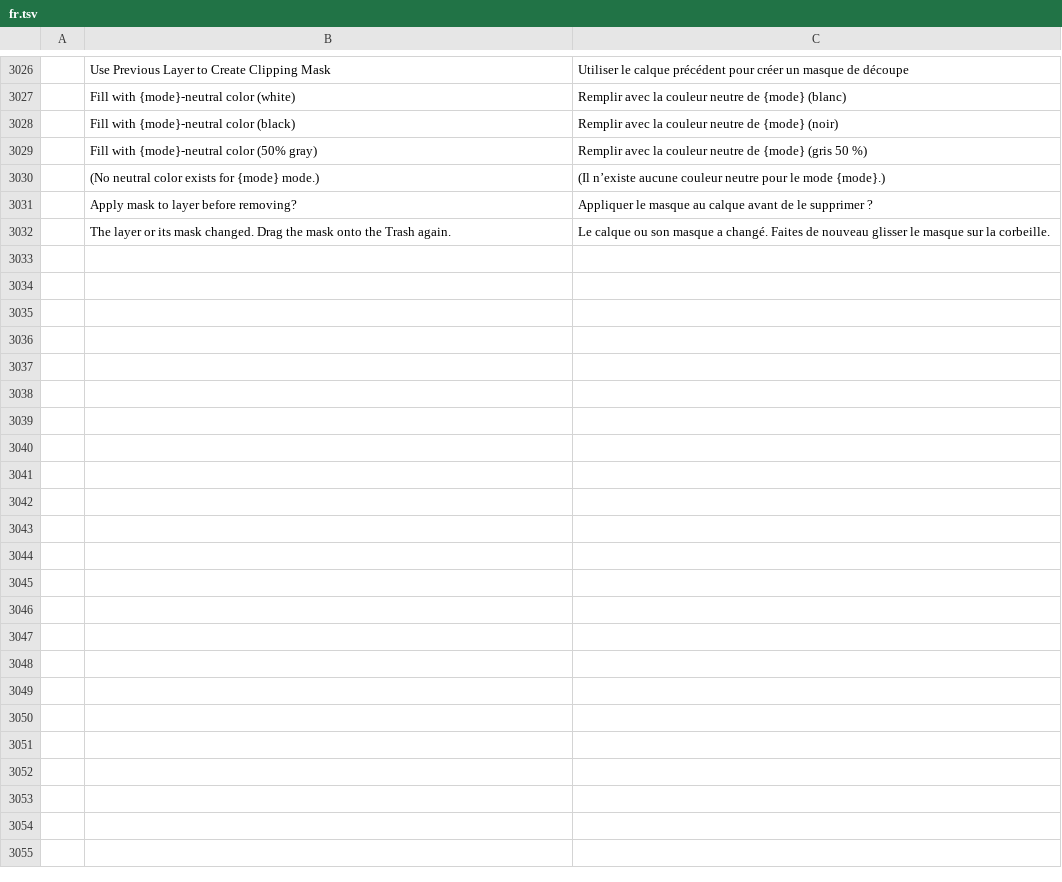
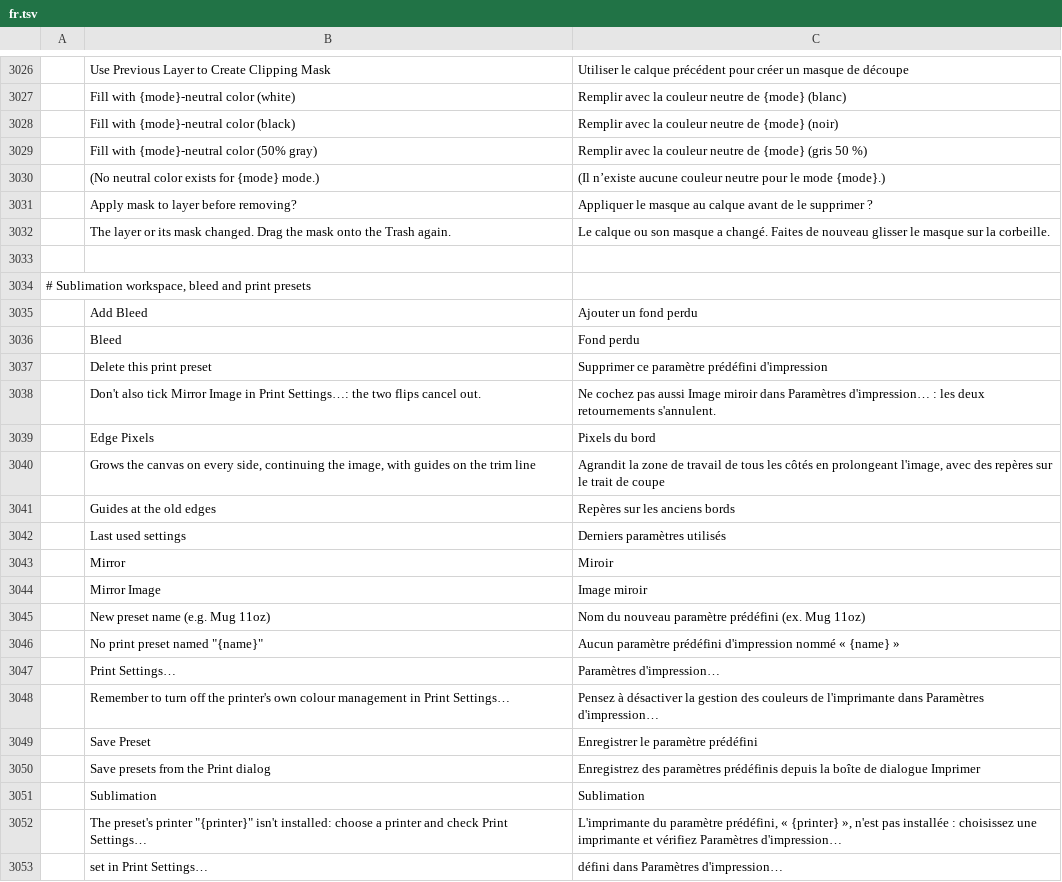
Before and after one commit to Moiztermind/photocraft, a TSV file: crates/ui-egui/src/i18n/fr.tsv, drawn as a sheet; only a part is shown, gaps mark what is left out; the diff names each change by its address in the sheet, - before the commit and + after, or states it on an @@ line.

```diff
--- a/crates/ui-egui/src/i18n/fr.tsv
+++ b/crates/ui-egui/src/i18n/fr.tsv
+row 3033: (empty)
+row 3034: # Sublimation workspace, bleed and print presets
+row 3035:  | Add Bleed | Ajouter un fond perdu
+row 3036:  | Bleed | Fond perdu
+row 3037:  | Delete this print preset | Supprimer ce paramètre prédéfini d'impression
+row 3038:  | Don't also tick Mirror Image in Print Settings…: the two flips cancel out. | Ne cochez pas aussi Image miroir dans Paramètres d'impression… : les deux retournements s'annulent.
+row 3039:  | Edge Pixels | Pixels du bord
+row 3040:  | Grows the canvas on every side, continuing the image, with guides on the trim line | Agrandit la zone de travail de tous les côtés en prolongeant l'image, avec des repères sur le trait de coupe
+row 3041:  | Guides at the old edges | Repères sur les anciens bords
+row 3042:  | Last used settings | Derniers paramètres utilisés
+row 3043:  | Mirror | Miroir
+row 3044:  | Mirror Image | Image miroir
+row 3045:  | New preset name (e.g. Mug 11oz) | Nom du nouveau paramètre prédéfini (ex. Mug 11oz)
+row 3046:  | No print preset named "{name}" | Aucun paramètre prédéfini d'impression nommé « {name} »
+row 3047:  | Print Settings… | Paramètres d'impression…
+row 3048:  | Remember to turn off the printer's own colour management in Print Settings… | Pensez à désactiver la gestion des couleurs de l'imprimante dans Paramètres d'impression…
+row 3049:  | Save Preset | Enregistrer le paramètre prédéfini
+row 3050:  | Save presets from the Print dialog | Enregistrez des paramètres prédéfinis depuis la boîte de dialogue Imprimer
+row 3051:  | Sublimation | Sublimation
+row 3052:  | The preset's printer "{printer}" isn't installed: choose a printer and check Print Settings… | L'imprimante du paramètre prédéfini, « {printer} », n'est pas installée : choisissez une imprimante et vérifiez Paramètres d'impression…
+row 3053:  | set in Print Settings… | défini dans Paramètres d'impression…
```
Also changed, not shown: crates/ui-egui/src/i18n/el.tsv, crates/ui-egui/src/i18n/ja.tsv, 21 other files.
